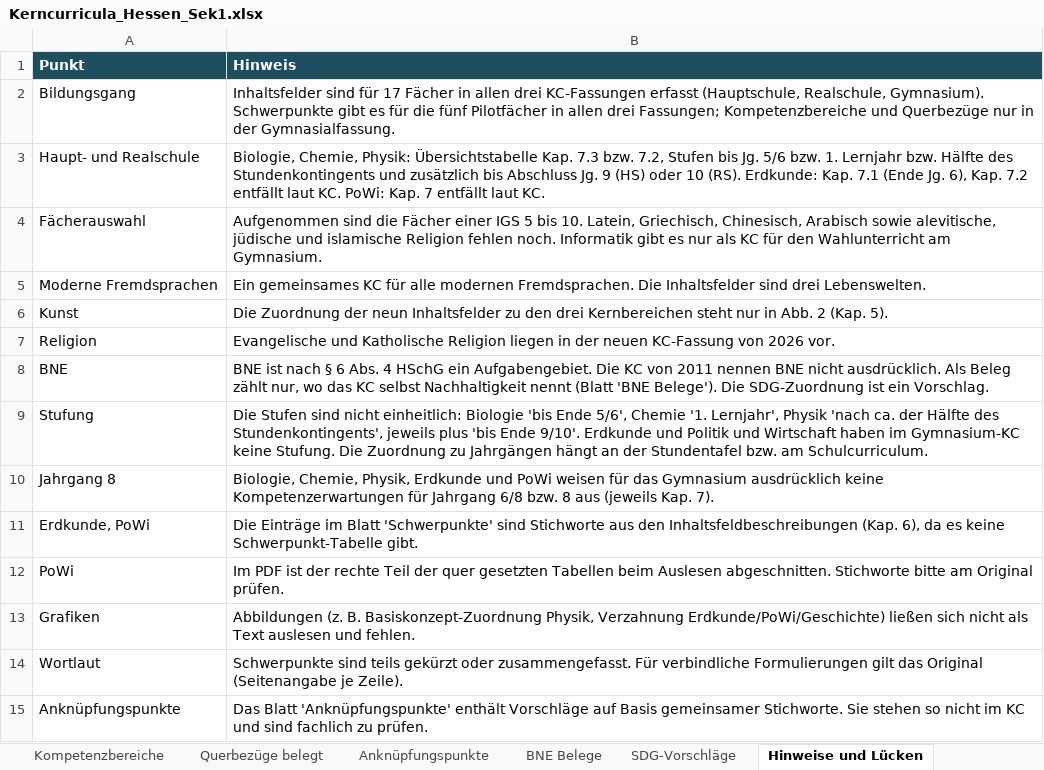
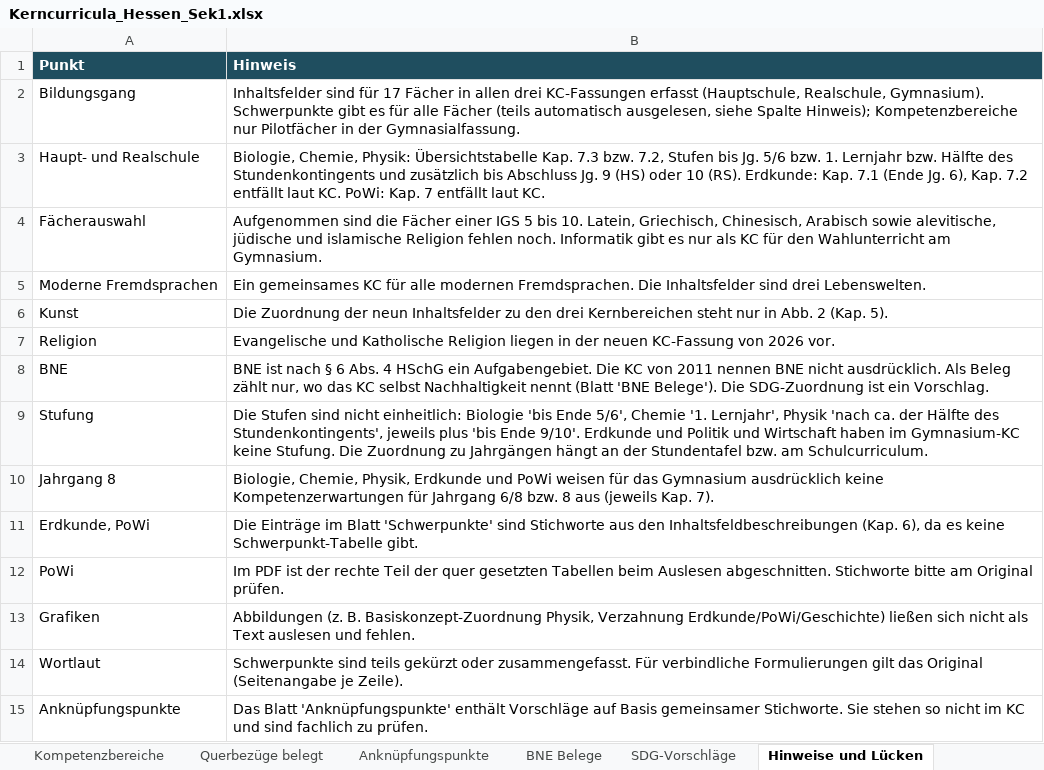
Before and after one commit to st-bauer/kompetenzgraph-hessen, an Excel workbook: output/Kerncurricula_Hessen_Sek1.xlsx, sheet Hinweise und Lücken, drawn as a sheet; values as stored, in another font and other column widths than the file's, no borders; the diff names each change by its address in the sheet, - before the commit and + after, or states it on an @@ line.

```diff
--- a/output/Kerncurricula_Hessen_Sek1.xlsx (sheet Hinweise und Lücken)
+++ b/output/Kerncurricula_Hessen_Sek1.xlsx (sheet Hinweise und Lücken)
-B2 (Hinweis): …es für die fünf Pilotfächer in allen drei Fassungen; Kompetenzbereiche und Querbezüge nur in der…
+B2 (Hinweis): …es für alle Fächer (teils automatisch ausgelesen, siehe Spalte Hinweis); Kompetenzbereiche nur Pilotfächer in der…
```
Also changed, not shown: sheet Schwerpunkte, sheet Querbezüge belegt, 13 other files.
